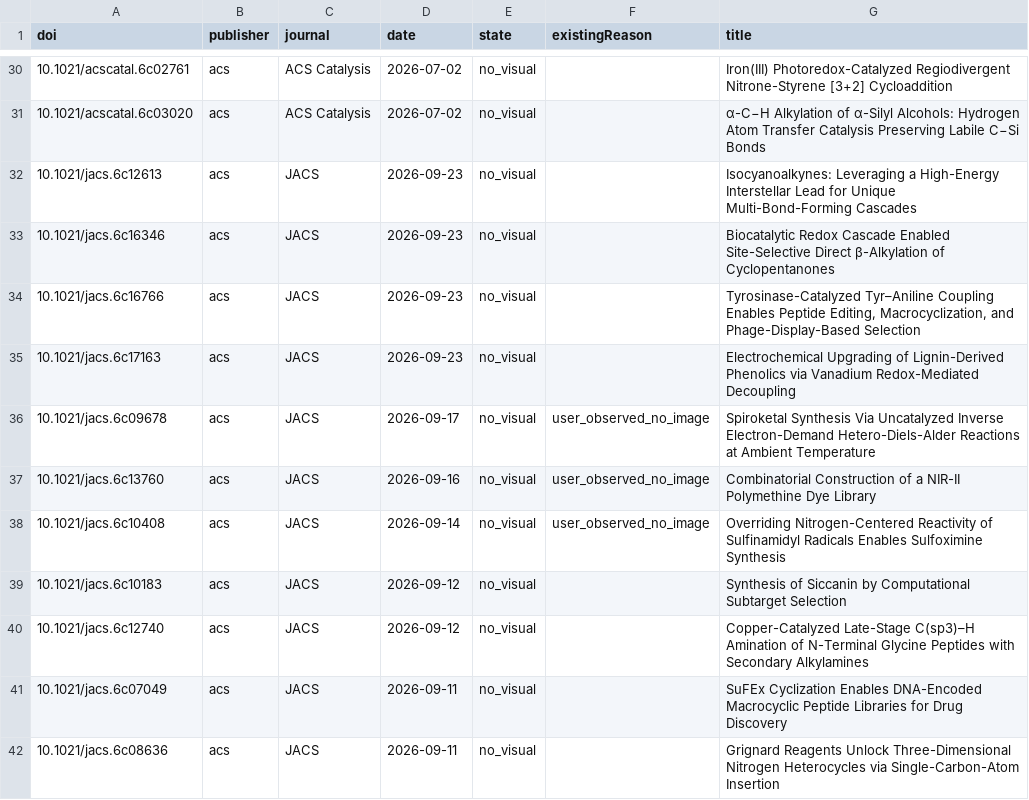
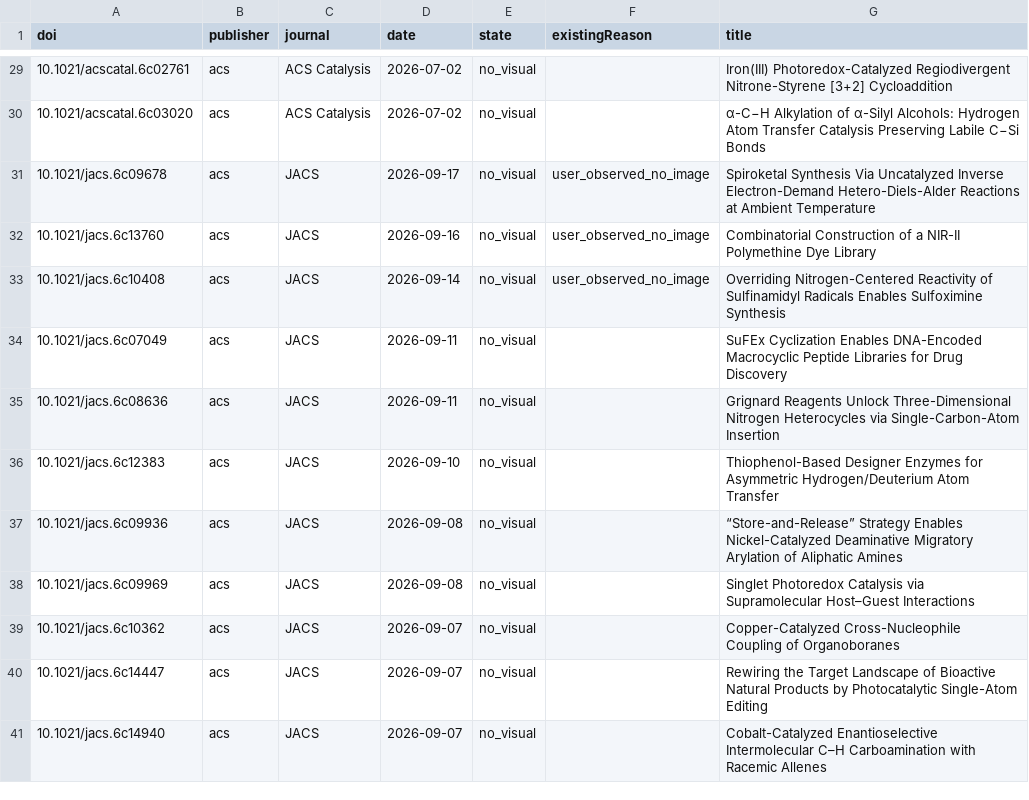
Before and after one commit to zhou526316-sys/organic-synthesis-gallery, a CSV file: toc-collector/queues/toc-demand-all.csv, drawn as a sheet; only a part is shown, gaps mark what is left out; the shorter side is filled out with more unchanged rows; the diff covers the shown part only.

```diff
--- a/toc-collector/queues/toc-demand-all.csv
+++ b/toc-collector/queues/toc-demand-all.csv
@@ -31,6 +30,2 @@ doi,publisher,journal,date,state,existingReason,title
 10.1021/acscatal.6c03020,acs,ACS Catalysis,2026-07-02,no_visual,,α-C−H Alkylation of α-Silyl Alcohols: Hydrogen Atom Transfer Catalysis Preserving Labile C−Si Bonds
-10.1021/jacs.6c12613,acs,JACS,2026-09-23,no_visual,,Isocyanoalkynes: Leveraging a High-Energy Interstellar Lead for Unique Multi-Bond-Forming Cascades
-10.1021/jacs.6c16346,acs,JACS,2026-09-23,no_visual,,Biocatalytic Redox Cascade Enabled Site-Selective Direct β-Alkylation of Cyclopentanones
-10.1021/jacs.6c16766,acs,JACS,2026-09-23,no_visual,,"Tyrosinase-Catalyzed Tyr–Aniline Coupling Enables Peptide Editing, Macrocyclization, and Phage-Display-Based Selection"
-10.1021/jacs.6c17163,acs,JACS,2026-09-23,no_visual,,Electrochemical Upgrading of Lignin-Derived Phenolics via Vanadium Redox-Mediated Decoupling
 10.1021/jacs.6c09678,acs,JACS,2026-09-17,no_visual,user_observed_no_image,Spiroketal Synthesis Via Uncatalyzed Inverse Electron-Demand Hetero-Diels-Alder Reactions at Ambient Temperature
@@ -38,4 +33,2 @@ doi,publisher,journal,date,state,existingReason,title
 10.1021/jacs.6c10408,acs,JACS,2026-09-14,no_visual,user_observed_no_image,Overriding Nitrogen-Centered Reactivity of Sulfinamidyl Radicals Enables Sulfoximine Synthesis
-10.1021/jacs.6c10183,acs,JACS,2026-09-12,no_visual,,Synthesis of Siccanin by Computational Subtarget Selection
-10.1021/jacs.6c12740,acs,JACS,2026-09-12,no_visual,,Copper-Catalyzed Late-Stage C(sp3)–H Amination of N-Terminal Glycine Peptides with Secondary Alkylamines
 10.1021/jacs.6c07049,acs,JACS,2026-09-11,no_visual,,SuFEx Cyclization Enables DNA-Encoded Macrocyclic Peptide Libraries for Drug Discovery
```
Also changed, not shown: 19 removed rows and 1 edited cell elsewhere in this file, 8 other files.
